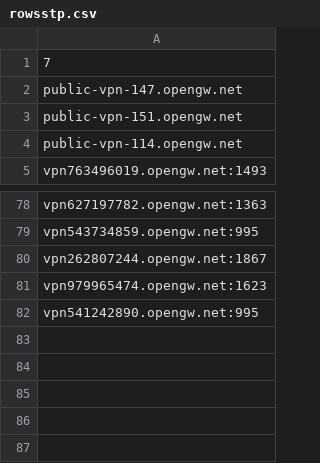
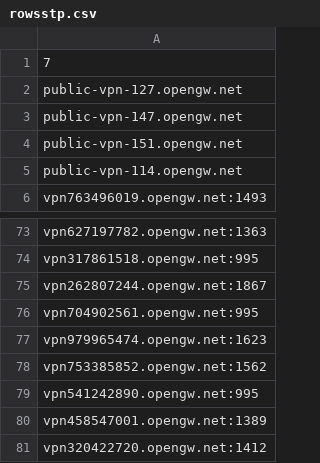
Before and after one commit to mehdihoore/TestVpnGateServers, a CSV file: rowsstp.csv, drawn as a sheet; only a part is shown, gaps mark what is left out; addresses are those after the commit; the diff covers the shown part only; the diff names each change by its address in the sheet, - before the commit and + after, or states it on an @@ line.

```diff
--- a/rowsstp.csv
+++ b/rowsstp.csv
+row 2: public-vpn-127.opengw.net
-A74: vpn543734859.opengw.net:995
+A74: vpn317861518.opengw.net:995
+row 76: vpn704902561.opengw.net:995
+row 78: vpn753385852.opengw.net:1562
+row 80: vpn458547001.opengw.net:1389
-row 58: vpn320422720.opengw.net:1412
+row 81: vpn320422720.opengw.net:1412
```
Also changed, not shown: 7 added rows, 12 removed rows, 14 moved rows and 6 edited cells elsewhere in this file, sstps.csv, 2 other files.
